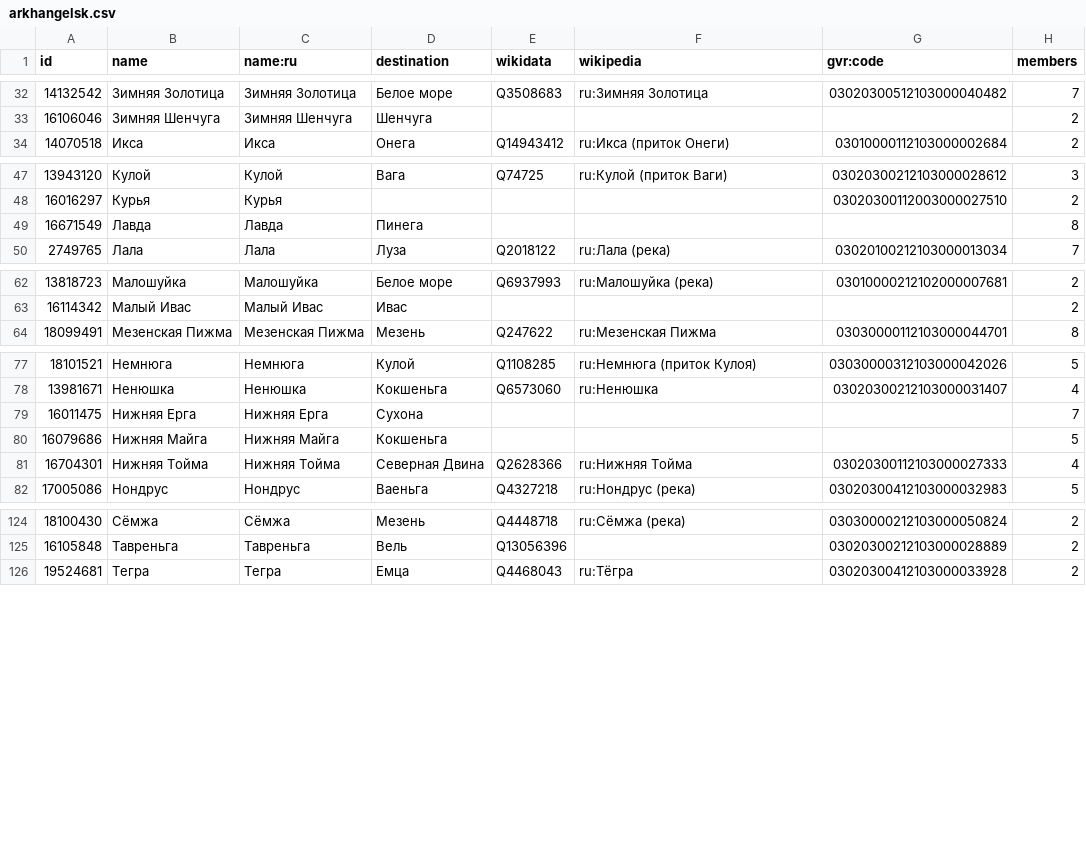
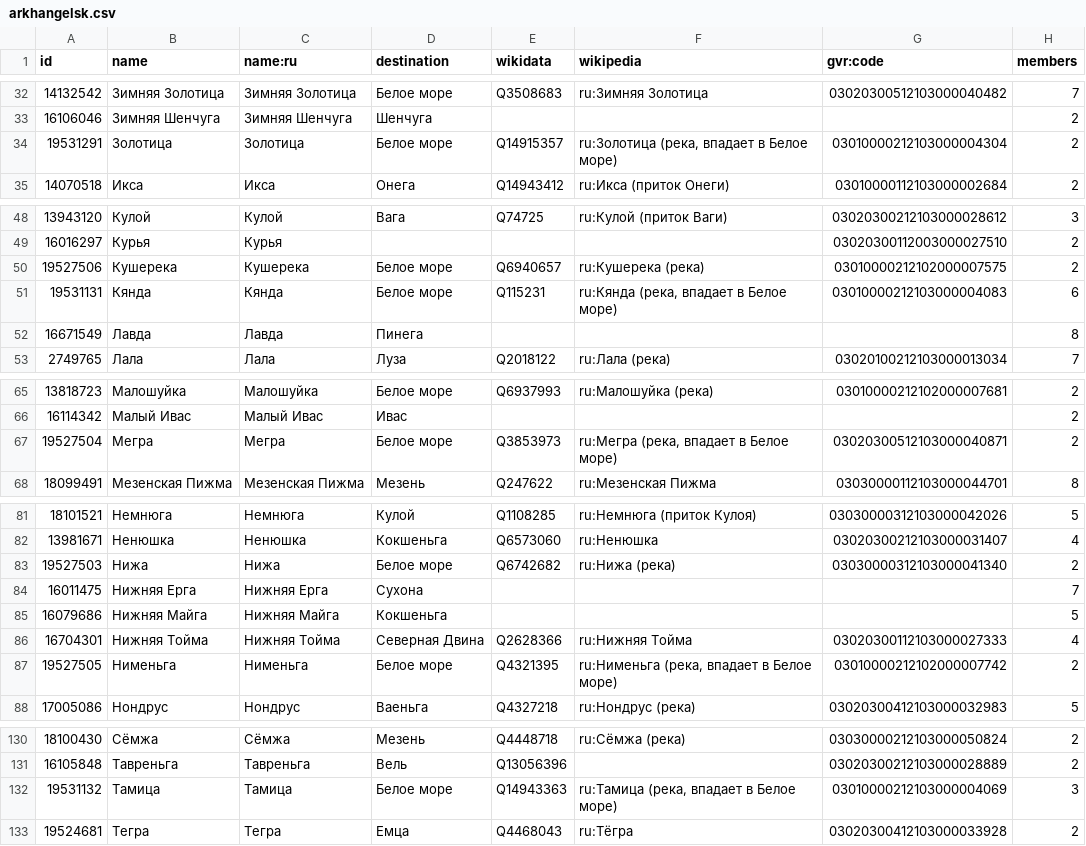
Before and after one commit to sikmir/osm-rivers, a CSV file: arkhangelsk.csv, drawn as a sheet; only a part is shown, gaps mark what is left out; the diff names each change by its address in the sheet, - before the commit and + after, or states it on an @@ line.

```diff
--- a/arkhangelsk.csv
+++ b/arkhangelsk.csv
+row 34: 19531291 | Золотица | Золотица | Белое море | Q14915357 | ru:Золотица (река, впадает в Белое море) | 03010000212103000004304 | 2
+row 50: 19527506 | Кушерека | Кушерека | Белое море | Q6940657 | ru:Кушерека (река) | 03010000212102000007575 | 2
+row 51: 19531131 | Кянда | Кянда | Белое море | Q115231 | ru:Кянда (река, впадает в Белое море) | 03010000212103000004083 | 6
+row 67: 19527504 | Мегра | Мегра | Белое море | Q3853973 | ru:Мегра (река, впадает в Белое море) | 03020300512103000040871 | 2
+row 83: 19527503 | Нижа | Нижа | Белое море | Q6742682 | ru:Нижа (река) | 03030000312103000041340 | 2
+row 87: 19527505 | Нименьга | Нименьга | Белое море | Q4321395 | ru:Нименьга (река, впадает в Белое море) | 03010000212102000007742 | 2
+row 132: 19531132 | Тамица | Тамица | Белое море | Q14943363 | ru:Тамица (река, впадает в Белое море) | 03010000212103000004069 | 3
```
Also changed, not shown: index.csv, 2 other files.
